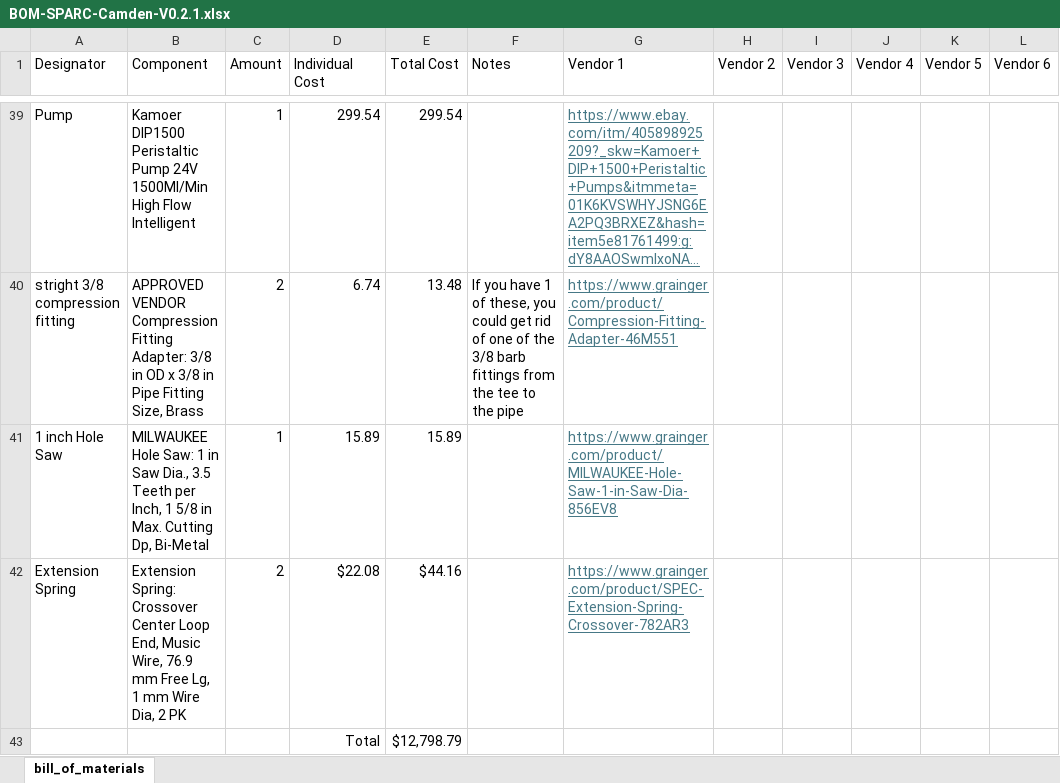
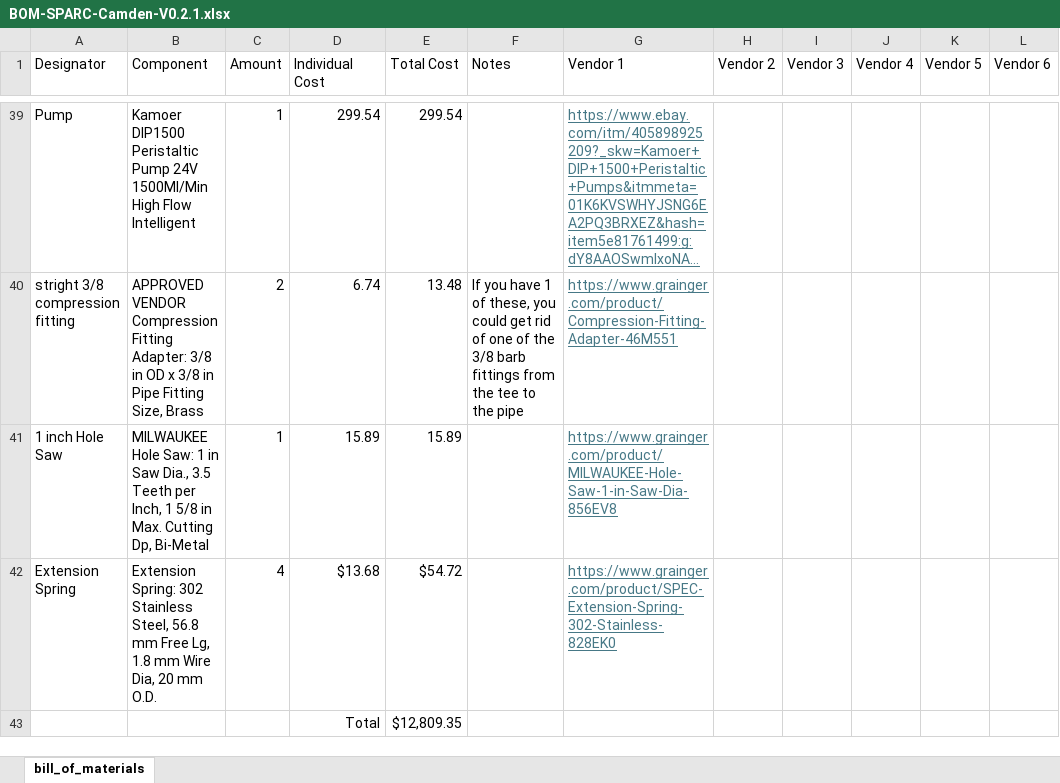
Before and after one commit to ARTS-Laboratory/Smart-Pack-for-Advanced-Research-and-Control, an Excel workbook: variations/Camden/V0.2.1/BOM-SPARC-Camden-V0.2.1.xlsx, sheet bill_of_materials, drawn as a sheet; only a part is shown, gaps mark what is left out; long unchanged cells end in …; values as stored, in another font and other column widths than the file's, no borders; the diff names each change by its address in the sheet, - before the commit and + after, or states it on an @@ line.

Commit message:
Updated BOM

```diff
--- a/variations/Camden/V0.2.1/BOM-SPARC-Camden-V0.2.1.xlsx (sheet bill_of_materials)
+++ b/variations/Camden/V0.2.1/BOM-SPARC-Camden-V0.2.1.xlsx (sheet bill_of_materials)
-B42 (Component): Extension Spring: Crossover Center Loop End, Music Wire, 76.9 mm Free Lg, 1 mm Wire Dia, 2 PK
+B42 (Component): Extension Spring: 302 Stainless Steel, 56.8 mm Free Lg, 1.8 mm Wire Dia, 20 mm O.D.
-C42 (Amount): 2
+C42 (Amount): 4
-D42 (Individual Cost): $22.08
+D42 (Individual Cost): $13.68
-E42 (Total Cost): $44.16
+E42 (Total Cost): $54.72
-G42 (Vendor 1): https://www.grainger.com/product/SPEC-Extension-Spring-Crossover-782AR3
+G42 (Vendor 1): https://www.grainger.com/product/SPEC-Extension-Spring-302-Stainless-828EK0
-E43 (Total Cost): $12,798.79
+E43 (Total Cost): $12,809.35
```
